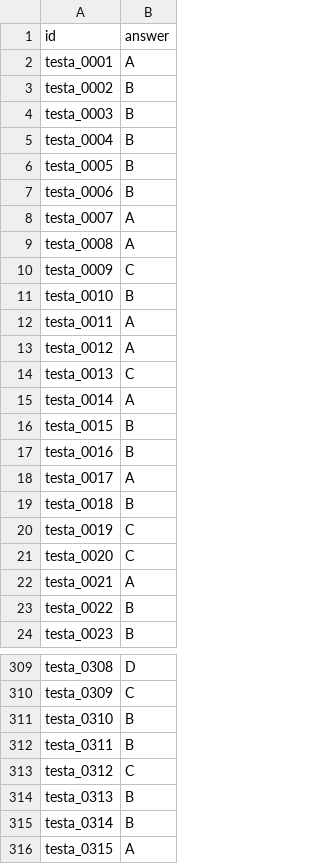
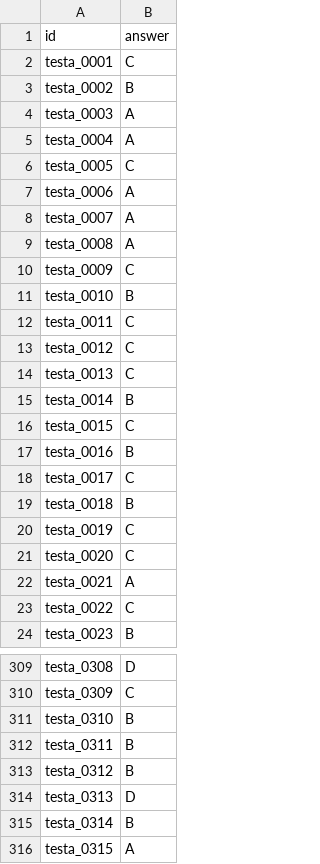
Before and after one commit to TQ-Hung/Zalo-AI-Challenge-2025-VideoQA, a CSV file: output/submission.csv, drawn as a sheet; only a part is shown, gaps mark what is left out; the diff covers the shown part only.

Commit message:
Update take data

```diff
--- a/output/submission.csv
+++ b/output/submission.csv
@@ -1,8 +1,8 @@
 id,answer
-testa_0001,A
+testa_0001,C
 testa_0002,B
-testa_0003,B
-testa_0004,B
-testa_0005,B
-testa_0006,B
+testa_0003,A
+testa_0004,A
+testa_0005,C
+testa_0006,A
 testa_0007,A
@@ -11,9 +11,9 @@ testa_0009,C
 testa_0010,B
-testa_0011,A
-testa_0012,A
+testa_0011,C
+testa_0012,C
 testa_0013,C
-testa_0014,A
-testa_0015,B
+testa_0014,B
+testa_0015,C
 testa_0016,B
-testa_0017,A
+testa_0017,C
 testa_0018,B
@@ -22,3 +22,3 @@ testa_0020,C
 testa_0021,A
-testa_0022,B
+testa_0022,C
 testa_0023,B
@@ -312,4 +312,4 @@ testa_0310,B
 testa_0311,B
-testa_0312,C
-testa_0313,B
+testa_0312,B
+testa_0313,D
 testa_0314,B
```
Also changed, not shown: 84 edited cells elsewhere in this file, 4 other files.
